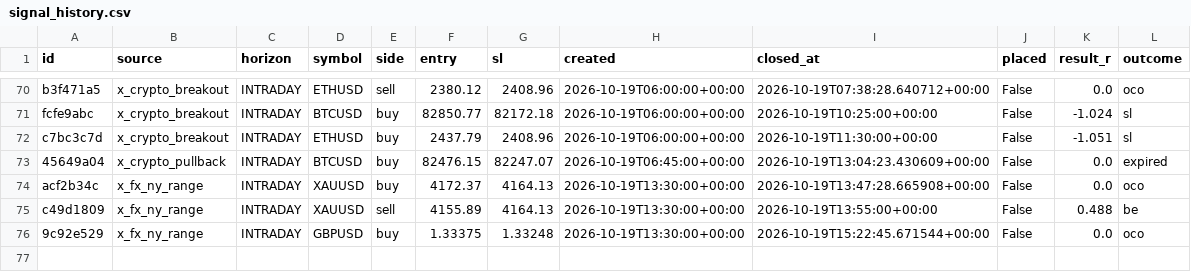
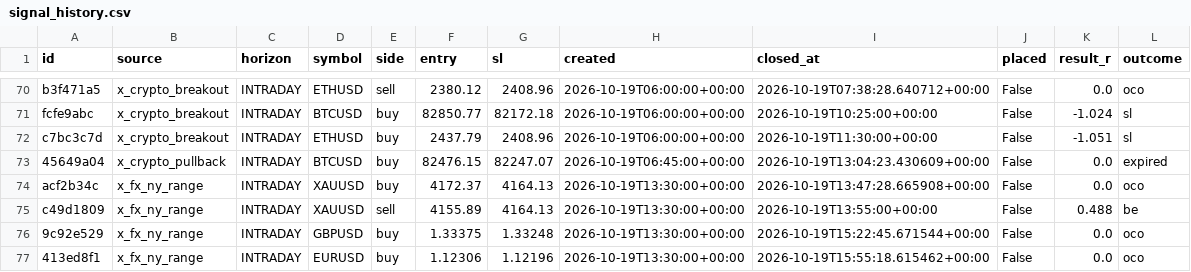
Before and after one commit to thebhujangi/forex-bot, a CSV file: state/signal_history.csv, drawn as a sheet; only a part is shown, gaps mark what is left out.

```diff
--- a/state/signal_history.csv
+++ b/state/signal_history.csv
@@ -76 +76,2 @@ c49d1809,x_fx_ny_range,INTRADAY,XAUUSD,sell,4155.89,4164.13,2026-10-19T13:30:00+
 9c92e529,x_fx_ny_range,INTRADAY,GBPUSD,buy,1.33375,1.33248,2026-10-19T13:30:00+00:00,2026-10-19T15:22:45.671544+00:00,False,0.0,oco
+413ed8f1,x_fx_ny_range,INTRADAY,EURUSD,buy,1.12306,1.12196,2026-10-19T13:30:00+00:00,2026-10-19T15:55:18.615462+00:00,False,0.0,oco
```
Also changed, not shown: 1 other file.
